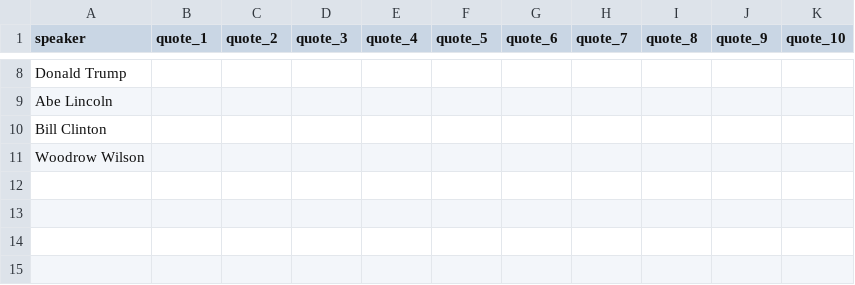
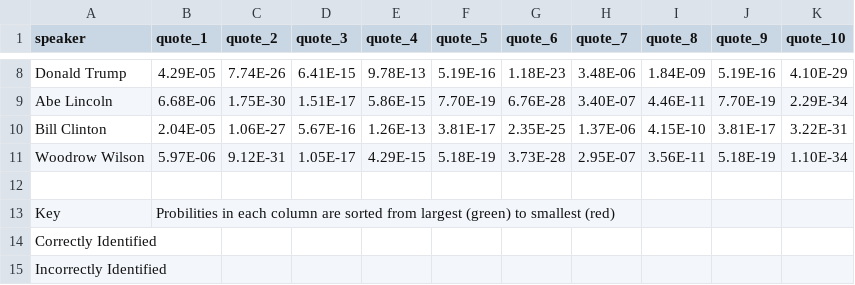
Before and after one commit to lbenz730/LING_227_Final_Project, a CSV file: postags_results.csv, drawn as a sheet; only a part is shown, gaps mark what is left out; addresses are those after the commit; the diff covers the shown part only; the diff names each change by its address in the sheet, - before the commit and + after, or states it on an @@ line.

```diff
--- a/postags_results.csv
+++ b/postags_results.csv
-B8 (quote_1): (empty)
+B8 (quote_1): 4.29E-05
-C8 (quote_2): (empty)
+C8 (quote_2): 7.74E-26
-D8 (quote_3): (empty)
+D8 (quote_3): 6.41E-15
-E8 (quote_4): (empty)
+E8 (quote_4): 9.78E-13
-F8 (quote_5): (empty)
+F8 (quote_5): 5.19E-16
-G8 (quote_6): (empty)
+G8 (quote_6): 1.18E-23
-H8 (quote_7): (empty)
+H8 (quote_7): 3.48E-06
-I8 (quote_8): (empty)
+I8 (quote_8): 1.84E-09
-J8 (quote_9): (empty)
+J8 (quote_9): 5.19E-16
-K8 (quote_10): (empty)
+K8 (quote_10): 4.10E-29
-B9 (quote_1): (empty)
+B9 (quote_1): 6.68E-06
-C9 (quote_2): (empty)
+C9 (quote_2): 1.75E-30
-D9 (quote_3): (empty)
+D9 (quote_3): 1.51E-17
-E9 (quote_4): (empty)
+E9 (quote_4): 5.86E-15
-F9 (quote_5): (empty)
+F9 (quote_5): 7.70E-19
-G9 (quote_6): (empty)
+G9 (quote_6): 6.76E-28
-H9 (quote_7): (empty)
+H9 (quote_7): 3.40E-07
-I9 (quote_8): (empty)
+I9 (quote_8): 4.46E-11
-J9 (quote_9): (empty)
+J9 (quote_9): 7.70E-19
-K9 (quote_10): (empty)
+K9 (quote_10): 2.29E-34
+row 10: Bill Clinton | 2.04E-05 | 1.06E-27 | 5.67E-16 | 1.26E-13 | 3.81E-17 | 2.35E-25 | 1.37E-06 | 4.15E-10 | 3.81E-17 | 3.22E-31
+row 11: Woodrow Wilson | 5.97E-06 | 9.12E-31 | 1.05E-17 | 4.29E-15 | 5.18E-19 | 3.73E-28 | 2.95E-07 | 3.56E-11 | 5.18E-19 | 1.10E-34
+row 12: (empty)
+row 13: Key | Probilities in each column are sorted from largest (green) to smallest (red)
-A14 (speaker): Bill Clinton
+A14 (speaker): Correctly Identified
-A15 (speaker): Woodrow Wilson
+A15 (speaker): Incorrectly Identified
```
Also changed, not shown: 60 edited cells elsewhere in this file, 8 other files.
